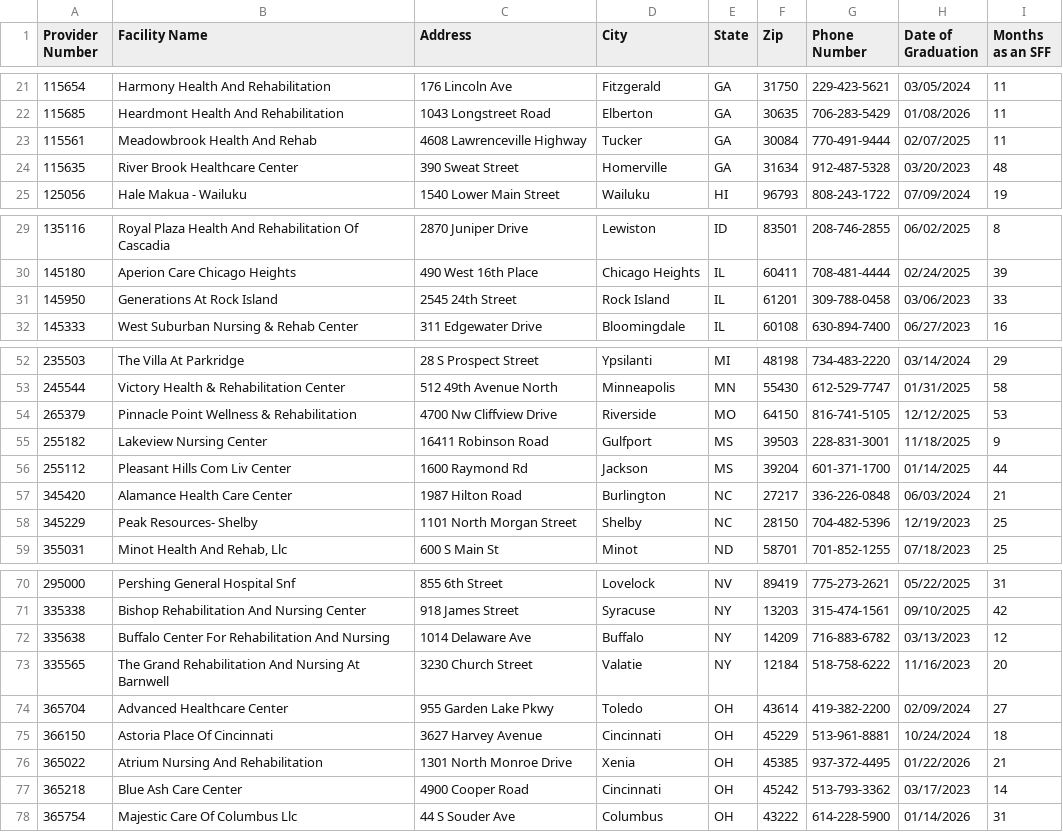
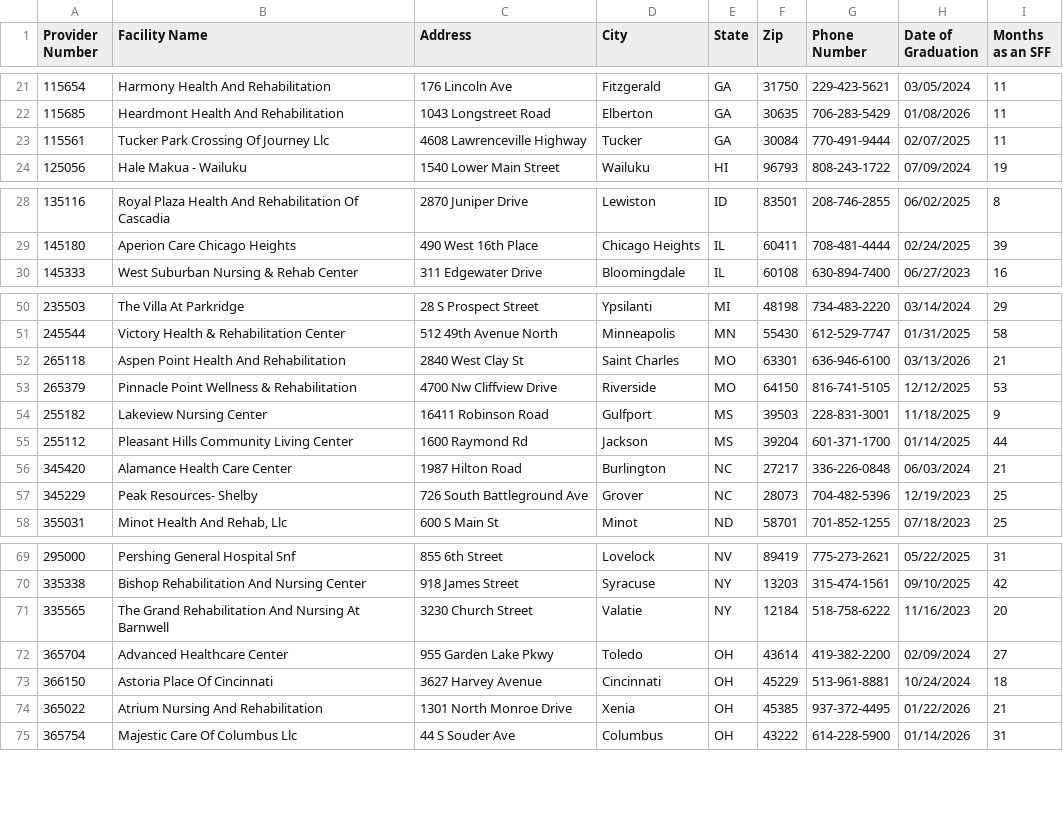
Before and after one commit to EricGoldwein/pbj-root, a CSV file: pbj-wrapped/public/sff_table_b.csv, drawn as a sheet; only a part is shown, gaps mark what is left out; the diff covers the shown part only.

```diff
--- a/pbj-wrapped/public/sff_table_b.csv
+++ b/pbj-wrapped/public/sff_table_b.csv
@@ -22,4 +22,3 @@ Provider Number,Facility Name,Address,City,State,Zip,Phone Number,Date of Gradua
 115685,Heardmont Health And Rehabilitation,1043 Longstreet Road,Elberton,GA,30635,706-283-5429,01/08/2026,11
-115561,Meadowbrook Health And Rehab,4608 Lawrenceville Highway,Tucker,GA,30084,770-491-9444,02/07/2025,11
-115635,River Brook Healthcare Center,390 Sweat Street,Homerville,GA,31634,912-487-5328,03/20/2023,48
+115561,Tucker Park Crossing Of Journey Llc,4608 Lawrenceville Highway,Tucker,GA,30084,770-491-9444,02/07/2025,11
 125056,Hale Makua - Wailuku,1540 Lower Main Street,Wailuku,HI,96793,808-243-1722,07/09/2024,19
@@ -30,3 +29,2 @@ Provider Number,Facility Name,Address,City,State,Zip,Phone Number,Date of Gradua
 145180,Aperion Care Chicago Heights,490 West 16th Place,Chicago Heights,IL,60411,708-481-4444,02/24/2025,39
-145950,Generations At Rock Island,2545 24th Street,Rock Island,IL,61201,309-788-0458,03/06/2023,33
 145333,West Suburban Nursing & Rehab Center,311 Edgewater Drive,Bloomingdale,IL,60108,630-894-7400,06/27/2023,16
@@ -53,7 +51,8 @@ Provider Number,Facility Name,Address,City,State,Zip,Phone Number,Date of Gradua
 245544,Victory Health & Rehabilitation Center,512 49th Avenue North,Minneapolis,MN,55430,612-529-7747,01/31/2025,58
+265118,Aspen Point Health And Rehabilitation,2840 West Clay St,Saint Charles,MO,63301,636-946-6100,03/13/2026,21
 265379,Pinnacle Point Wellness & Rehabilitation,4700 Nw Cliffview Drive,Riverside,MO,64150,816-741-5105,12/12/2025,53
 255182,Lakeview Nursing Center,16411 Robinson Road,Gulfport,MS,39503,228-831-3001,11/18/2025,9
-255112,Pleasant Hills Com Liv Center,1600 Raymond Rd,Jackson,MS,39204,601-371-1700,01/14/2025,44
+255112,Pleasant Hills Community Living Center,1600 Raymond Rd,Jackson,MS,39204,601-371-1700,01/14/2025,44
 345420,Alamance Health Care Center,1987 Hilton Road,Burlington,NC,27217,336-226-0848,06/03/2024,21
-345229,Peak Resources- Shelby,1101 North Morgan Street,Shelby,NC,28150,704-482-5396,12/19/2023,25
+345229,Peak Resources- Shelby,726 South Battleground Ave,Grover,NC,28073,704-482-5396,12/19/2023,25
 355031,"Minot Health And Rehab, Llc",600 S Main St,Minot,ND,58701,701-852-1255,07/18/2023,25
@@ -71,3 +70,2 @@ Provider Number,Facility Name,Address,City,State,Zip,Phone Number,Date of Gradua
 335338,Bishop Rehabilitation And Nursing Center,918 James Street,Syracuse,NY,13203,315-474-1561,09/10/2025,42
-335638,Buffalo Center For Rehabilitation And Nursing,1014 Delaware Ave,Buffalo,NY,14209,716-883-6782,03/13/2023,12
 335565,The Grand Rehabilitation And Nursing At Barnwell,3230 Church Street,Valatie,NY,12184,518-758-6222,11/16/2023,20
@@ -76,3 +74,2 @@ Provider Number,Facility Name,Address,City,State,Zip,Phone Number,Date of Gradua
 365022,Atrium Nursing And Rehabilitation,1301 North Monroe Drive,Xenia,OH,45385,937-372-4495,01/22/2026,21
-365218,Blue Ash Care Center,4900 Cooper Road,Cincinnati,OH,45242,513-793-3362,03/17/2023,14
 365754,Majestic Care Of Columbus Llc,44 S Souder Ave,Columbus,OH,43222,614-228-5900,01/14/2026,31
```
Also changed, not shown: 2 added rows and 1 edited cell elsewhere in this file, national_quarterly_metrics.csv, pbj-wrapped/public/sff_table_a.csv, 11 other files.
